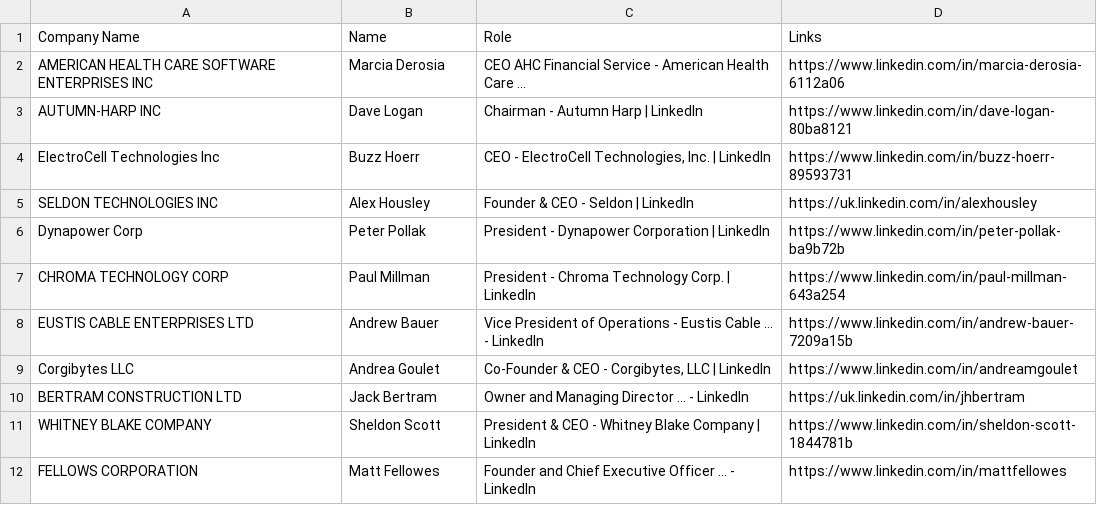
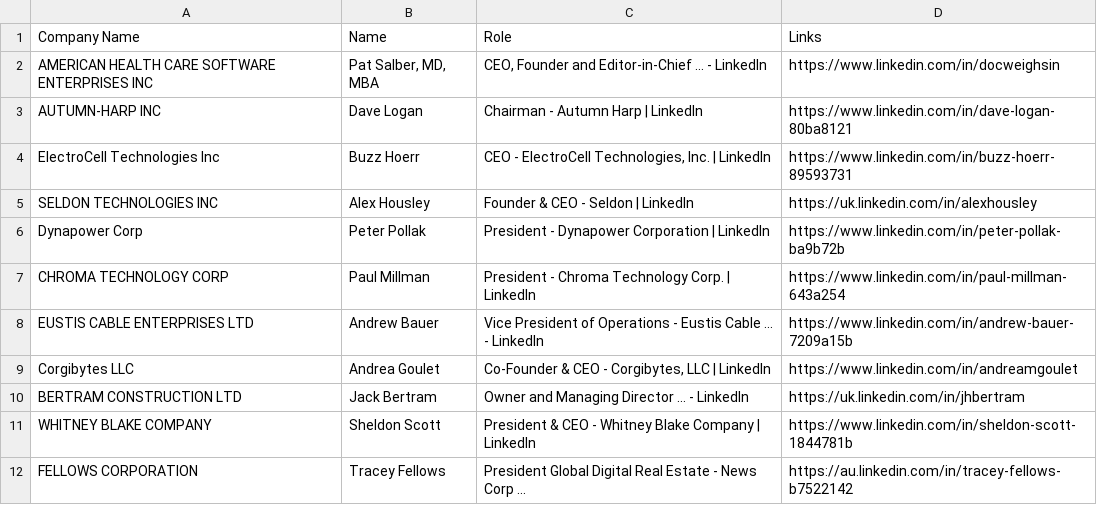
Before and after one commit to fbawa/sales-leads, a CSV file: data/contacts.csv, drawn as a sheet.

Commit message:
Final with readme

```diff
--- a/data/contacts.csv
+++ b/data/contacts.csv
@@ -1,3 +1,3 @@
 Company Name,Name,Role,Links
-AMERICAN HEALTH CARE SOFTWARE ENTERPRISES INC,Marcia Derosia , CEO AHC Financial Service - American Health Care ...,https://www.linkedin.com/in/marcia-derosia-6112a06
+AMERICAN HEALTH CARE SOFTWARE ENTERPRISES INC,"Pat Salber, MD, MBA "," CEO, Founder and Editor-in-Chief ... - LinkedIn",https://www.linkedin.com/in/docweighsin
 AUTUMN-HARP INC,Dave Logan , Chairman - Autumn Harp | LinkedIn,https://www.linkedin.com/in/dave-logan-80ba8121
@@ -11,2 +11,2 @@ BERTRAM CONSTRUCTION LTD,Jack Bertram , Owner and Managing Director ... - Linked
 WHITNEY BLAKE COMPANY,Sheldon Scott , President & CEO - Whitney Blake Company | LinkedIn,https://www.linkedin.com/in/sheldon-scott-1844781b
-FELLOWS CORPORATION,Matt Fellowes , Founder and Chief Executive Officer ... - LinkedIn,https://www.linkedin.com/in/mattfellowes
+FELLOWS CORPORATION,Tracey Fellows , President Global Digital Real Estate - News Corp ...,https://au.linkedin.com/in/tracey-fellows-b7522142
```
